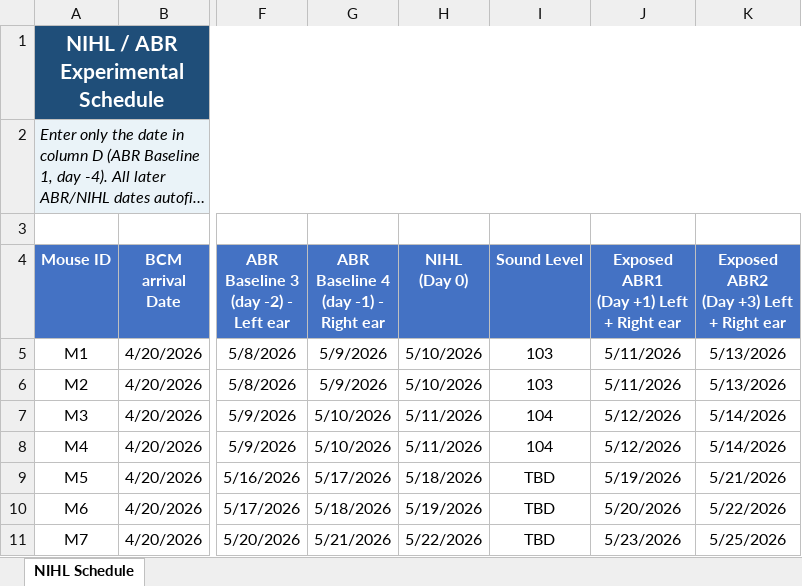
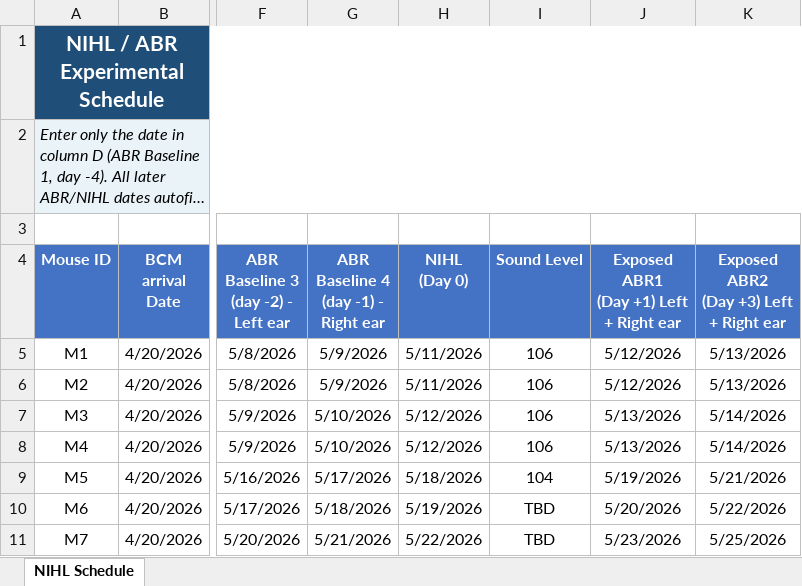
Before and after one commit to hemant22/mouse-duty-scheduler, an Excel workbook: Book.xlsx, sheet NIHL Schedule, drawn as a sheet; only a part is shown, gaps mark what is left out; long unchanged cells end in …; values as stored, in another font and other column widths than the file's, no borders; conditional formats and table styles not drawn; the diff names each change by its address in the sheet, - before the commit and + after, or states it on an @@ line.

```diff
--- a/Book.xlsx (sheet NIHL Schedule)
+++ b/Book.xlsx (sheet NIHL Schedule)
-H5:H6 (NIHL (Day 0)): 5/10/2026
+H5:H6 (NIHL (Day 0)): 5/11/2026
-I5:I6 (Sound Level): 103
+I5:I6 (Sound Level): 106
-J5:J6: 5/11/2026
+J5:J6: 5/12/2026
-H7:H8 (NIHL (Day 0)): 5/11/2026
+H7:H8 (NIHL (Day 0)): 5/12/2026
-I7:I8 (Sound Level): 104
+I7:I8 (Sound Level): 106
-J7:J8: 5/12/2026
+J7:J8: 5/13/2026
-I9 (Sound Level): TBD
+I9 (Sound Level): 104
```
Also changed, not shown: 1 other file.
